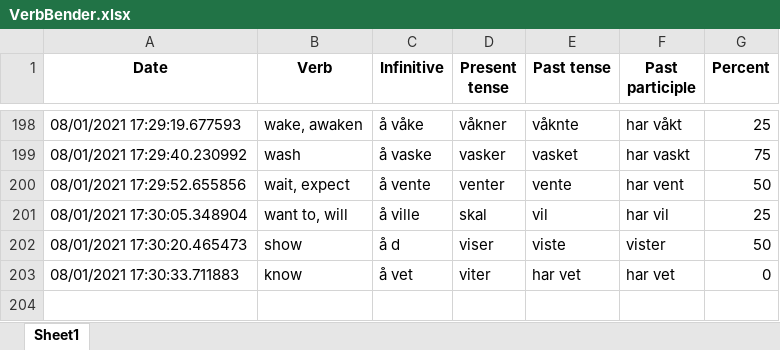
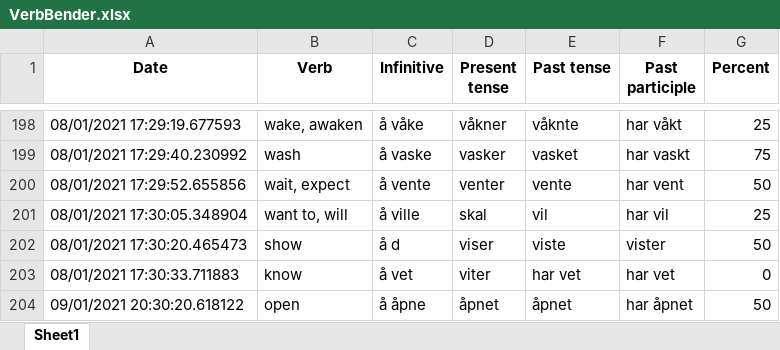
Before and after one commit to Amarilda/Norsk, an Excel workbook: VerbBender.xlsx, sheet Sheet1, drawn as a sheet; only a part is shown, gaps mark what is left out; values as stored, in another font and other column widths than the file's, no borders; the diff names each change by its address in the sheet, - before the commit and + after, or states it on an @@ line.

Commit message:
Update VerbBender.xlsx

```diff
--- a/VerbBender.xlsx (sheet Sheet1)
+++ b/VerbBender.xlsx (sheet Sheet1)
+row 204: 09/01/2021 20:30:20.618122 | open | å åpne | åpnet | åpnet | har åpnet | 50
```
